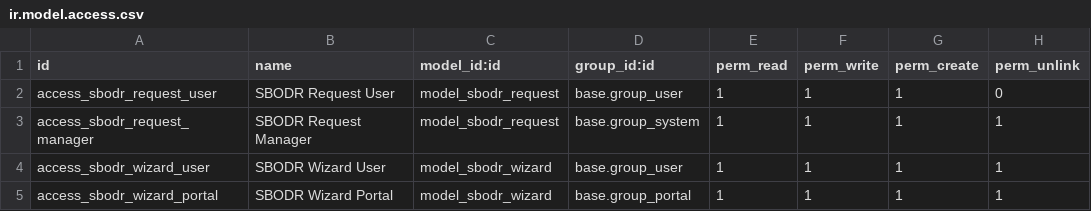
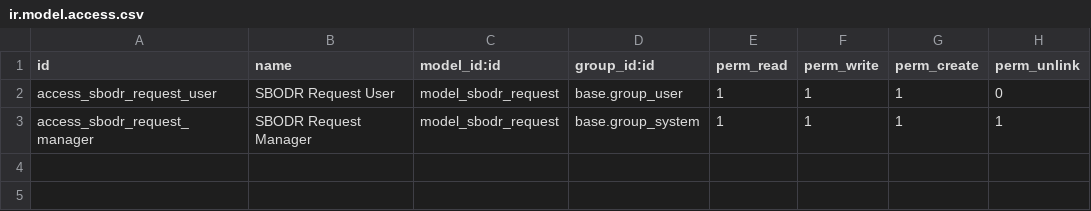
Before and after one commit to anasvhora284/Odoo-training, a CSV file: custom/as_bulk_discount_extended/security/ir.model.access.csv, drawn as a sheet.

Commit message:
Optimised working of SBODR module

```diff
--- a/custom/as_bulk_discount_extended/security/ir.model.access.csv
+++ b/custom/as_bulk_discount_extended/security/ir.model.access.csv
@@ -3,3 +3 @@ access_sbodr_request_user,SBODR Request User,model_sbodr_request,base.group_user
 access_sbodr_request_manager,SBODR Request Manager,model_sbodr_request,base.group_system,1,1,1,1
-access_sbodr_wizard_user,SBODR Wizard User,model_sbodr_wizard,base.group_user,1,1,1,1
-access_sbodr_wizard_portal,SBODR Wizard Portal,model_sbodr_wizard,base.group_portal,1,1,1,1
```
Also changed, not shown: 15 other files.
